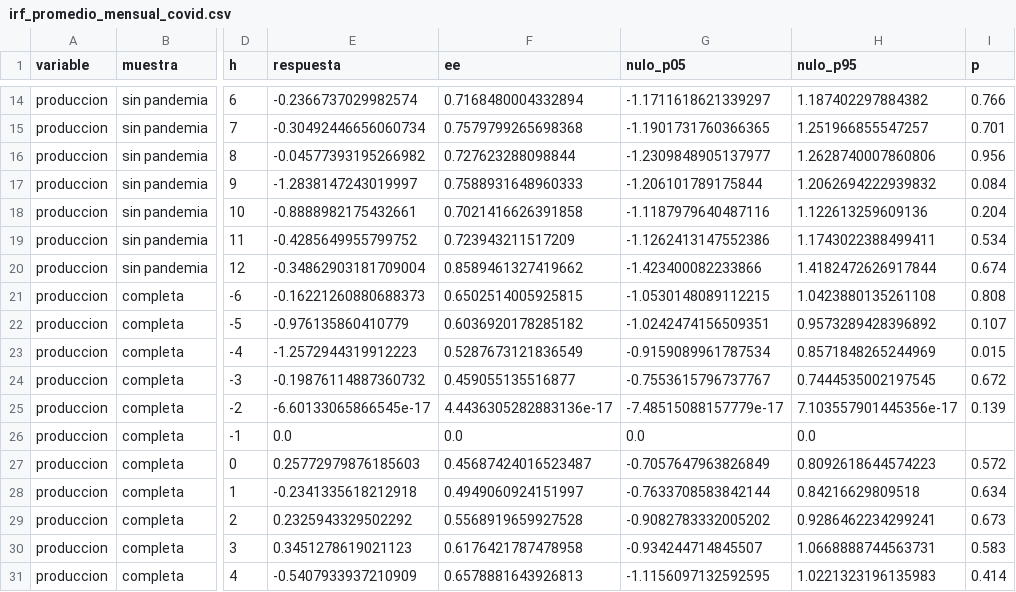
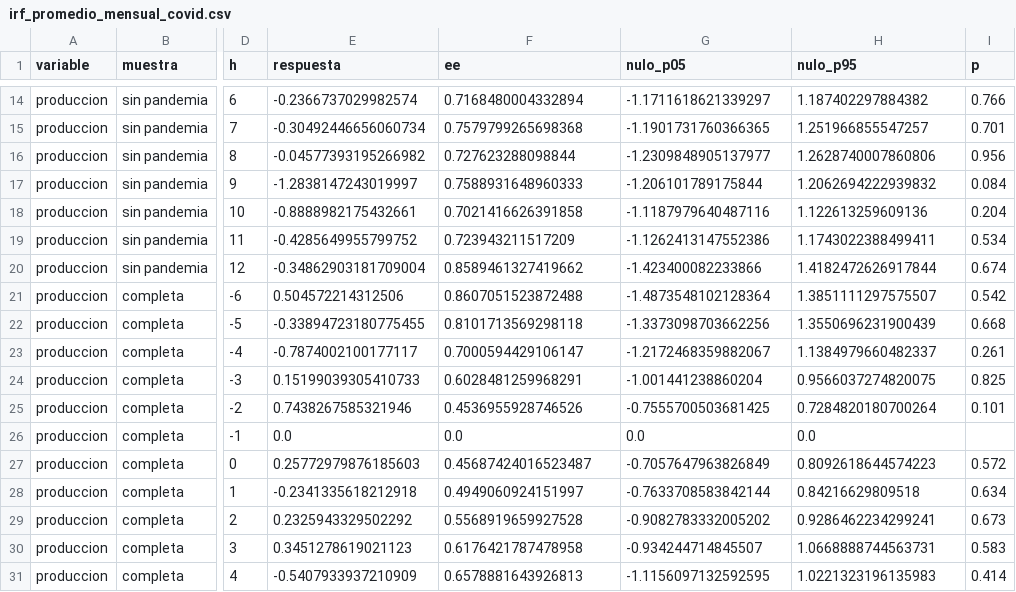
Before and after one commit to aabermejoq/Incertidumbre-Comercial, a CSV file: outputs/tables/irf_promedio_mensual_covid.csv, drawn as a sheet; only a part is shown, gaps mark what is left out; the diff covers the shown part only; the diff names each change by its address in the sheet, - before the commit and + after, or states it on an @@ line.

```diff
--- a/outputs/tables/irf_promedio_mensual_covid.csv
+++ b/outputs/tables/irf_promedio_mensual_covid.csv
-E21 (respuesta): -0.16221260880688373
+E21 (respuesta): 0.504572214312506
-F21 (ee): 0.6502514005925815
+F21 (ee): 0.8607051523872488
-G21 (nulo_p05): -1.0530148089112215
+G21 (nulo_p05): -1.4873548102128364
-H21 (nulo_p95): 1.0423880135261108
+H21 (nulo_p95): 1.3851111297575507
-I21 (p): 0.808
+I21 (p): 0.542
-E22 (respuesta): -0.976135860410779
+E22 (respuesta): -0.33894723180775455
-F22 (ee): 0.6036920178285182
+F22 (ee): 0.8101713569298118
-G22 (nulo_p05): -1.0242474156509351
+G22 (nulo_p05): -1.3373098703662256
-H22 (nulo_p95): 0.9573289428396892
+H22 (nulo_p95): 1.3550696231900439
-I22 (p): 0.107
+I22 (p): 0.668
-E23 (respuesta): -1.2572944319912223
+E23 (respuesta): -0.7874002100177117
-F23 (ee): 0.5287673121836549
+F23 (ee): 0.7000594429106147
-G23 (nulo_p05): -0.9159089961787534
+G23 (nulo_p05): -1.2172468359882067
-H23 (nulo_p95): 0.8571848265244969
+H23 (nulo_p95): 1.1384979660482337
-I23 (p): 0.015
+I23 (p): 0.261
-E24 (respuesta): -0.19876114887360732
+E24 (respuesta): 0.15199039305410733
-F24 (ee): 0.459055135516877
+F24 (ee): 0.6028481259968291
-G24 (nulo_p05): -0.7553615796737767
+G24 (nulo_p05): -1.001441238860204
-H24 (nulo_p95): 0.7444535002197545
+H24 (nulo_p95): 0.9566037274820075
-I24 (p): 0.672
+I24 (p): 0.825
-E25 (respuesta): -6.60133065866545e-17
+E25 (respuesta): 0.7438267585321946
-F25 (ee): 4.4436305282883136e-17
+F25 (ee): 0.4536955928746526
-G25 (nulo_p05): -7.48515088157779e-17
+G25 (nulo_p05): -0.7555700503681425
-H25 (nulo_p95): 7.103557901445356e-17
+H25 (nulo_p95): 0.7284820180700264
-I25 (p): 0.139
+I25 (p): 0.101
```
Also changed, not shown: 150 edited cells elsewhere in this file.
